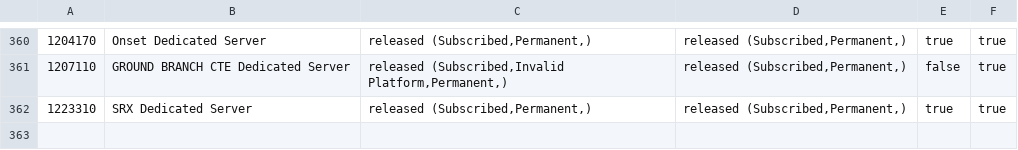
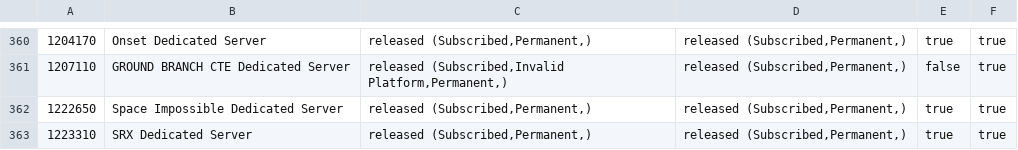
Before and after one commit to dgibbs64/SteamCMD-AppID-List-Servers, a CSV file: steamcmd_appid_servers.csv, drawn as a sheet; only a part is shown, gaps mark what is left out; the diff names each change by its address in the sheet, - before the commit and + after, or states it on an @@ line.

```diff
--- a/steamcmd_appid_servers.csv
+++ b/steamcmd_appid_servers.csv
+row 362: 1222650 | Space Impossible Dedicated Server | released (Subscribed,Permanent,) | released (Subscribed,Permanent,) | true | true
```
Also changed, not shown: steamcmd_appid_servers_linux.csv, 3 other files.
